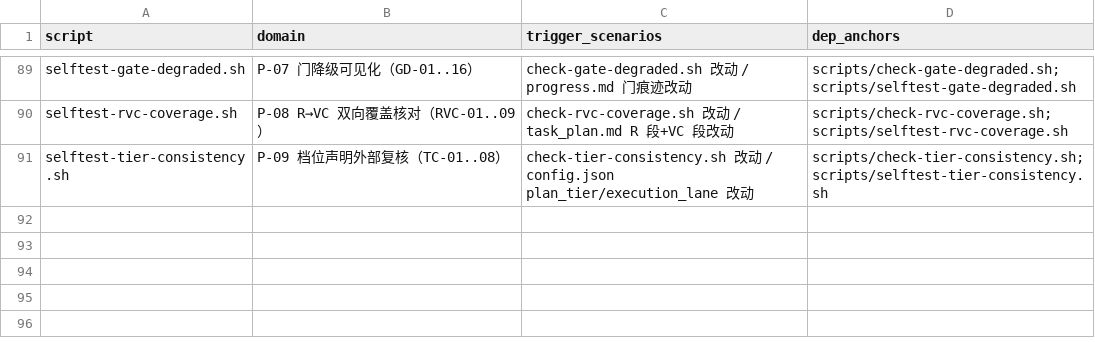
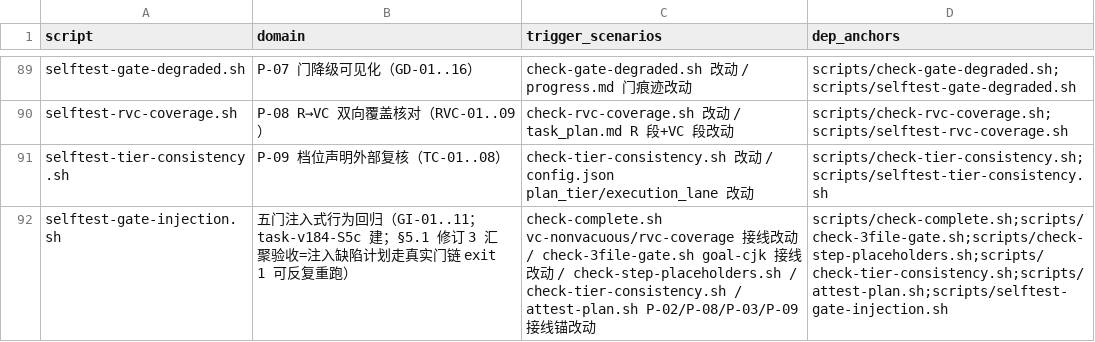
Before and after one commit to napoler/task-planner-skill, a TSV file: skills/task-planner/scripts/selftest-registry.tsv, drawn as a sheet; only a part is shown, gaps mark what is left out; the diff names each change by its address in the sheet, - before the commit and + after, or states it on an @@ line.

Commit message:
feat(task-v184): S5c Phase 2 收尾——selftest-gate-injection 11 断言汇聚注入回归+registry 91 行+cksum 纳 5 新 env+VG-02 文案（发货即死防线闭环）

```diff
--- a/skills/task-planner/scripts/selftest-registry.tsv
+++ b/skills/task-planner/scripts/selftest-registry.tsv
+row 92: selftest-gate-injection.sh | 五门注入式行为回归（GI-01..11；task-v184-S5c 建；§5.1 修订 3 汇聚验收=注入缺陷计划走真实门链 exit 1 可反复重跑） | check-complete.sh vc-nonvacuous/rvc-coverage 接线改动 / check-3file-gate.sh goal-cjk 接线改动 / check-step-placeholders.sh / check-tier-consistency.sh / attest-plan.sh P-02/P-08/P-03/P-09 接线锚改动 | scripts/check-complete.sh;scripts/check-3file-gate.sh;scripts/check-step-placeholders.sh;scripts/check-tier-consistency.sh;scripts/attest-plan.sh;scripts/selftest-gate-injection.sh
```
Also changed, not shown: 4 other files.
